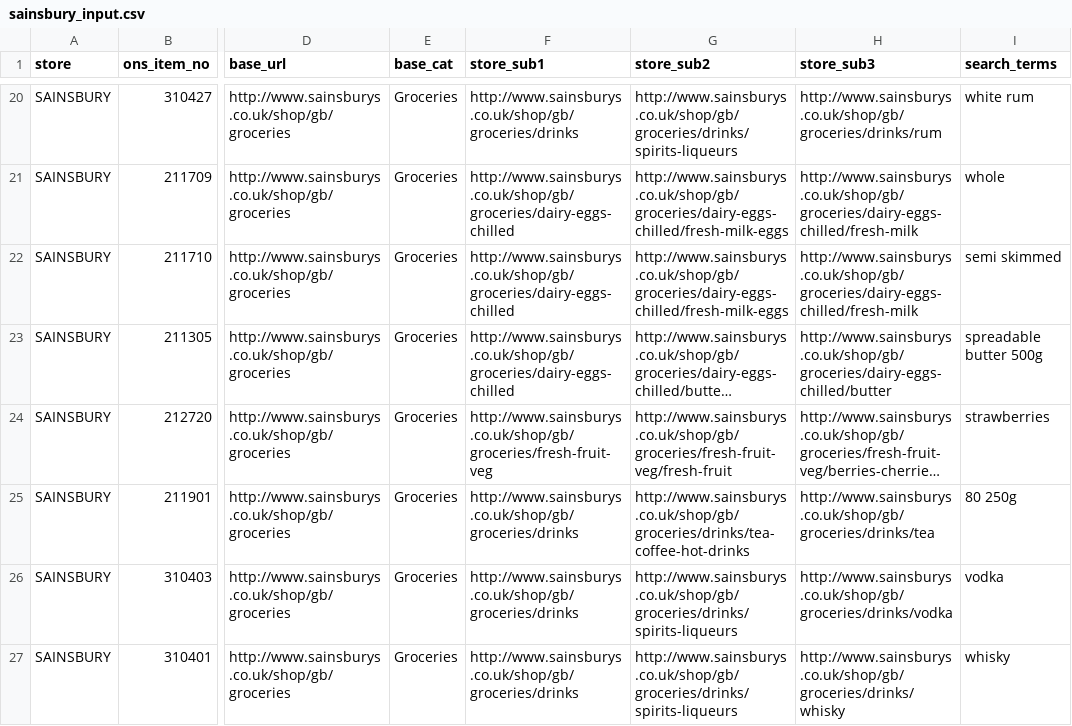
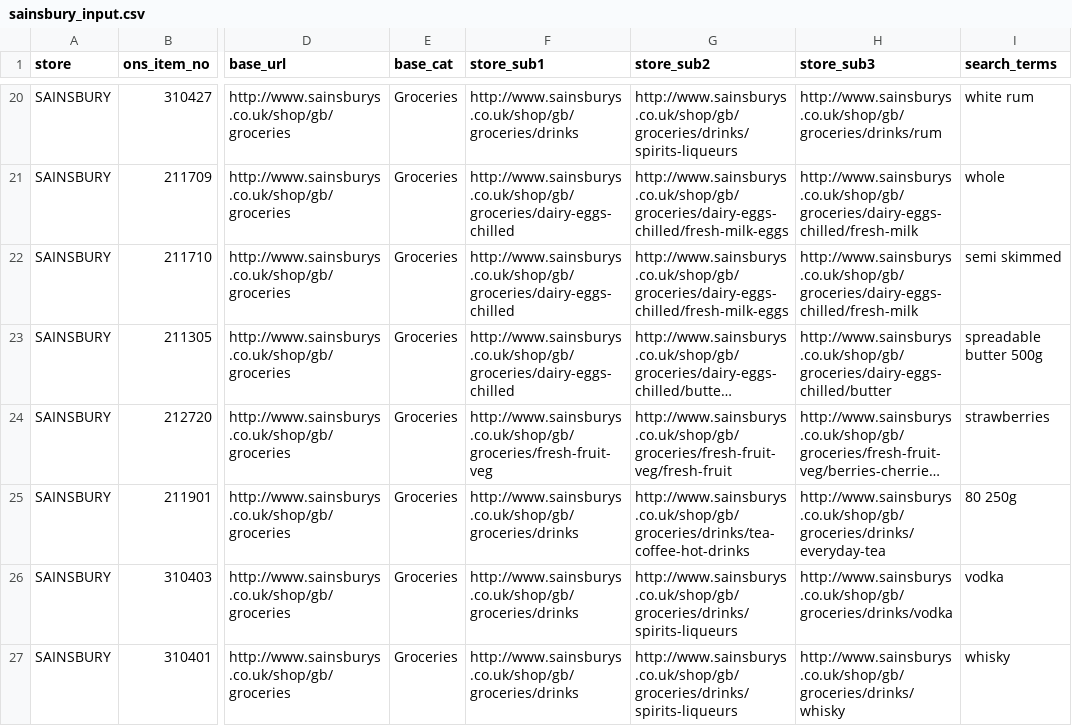
Before and after one commit to lizametcalfe/Grocery_Scrapers, a CSV file: input/sainsbury_input.csv, drawn as a sheet; only a part is shown, gaps mark what is left out; long unchanged cells end in …; the diff names each change by its address in the sheet, - before the commit and + after, or states it on an @@ line.

```diff
--- a/input/sainsbury_input.csv
+++ b/input/sainsbury_input.csv
-H25 (store_sub3): http://www.sainsburys.co.uk/shop/gb/groceries/drinks/tea
+H25 (store_sub3): http://www.sainsburys.co.uk/shop/gb/groceries/drinks/everyday-tea
```
Also changed, not shown: input/tesco_input.csv.
